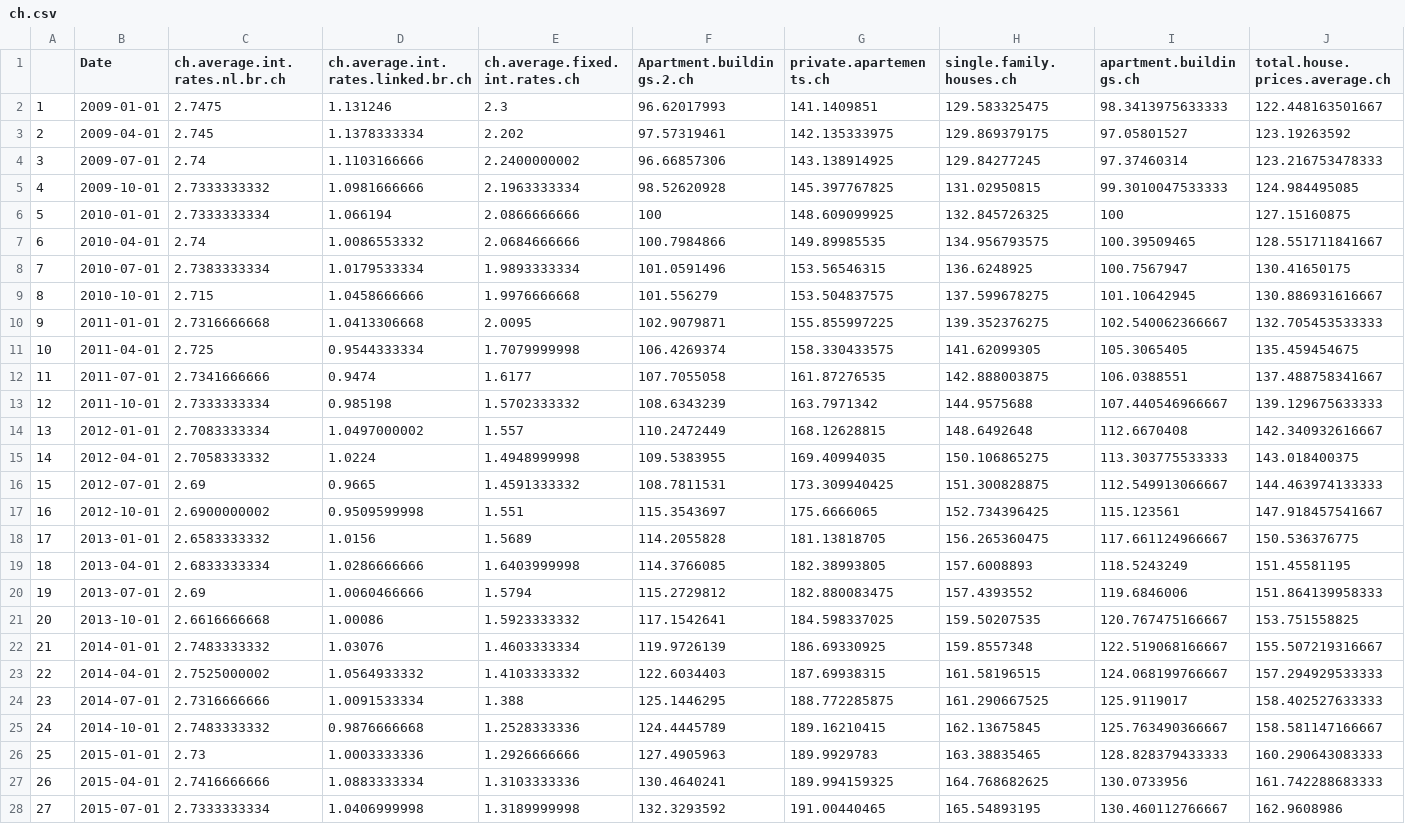
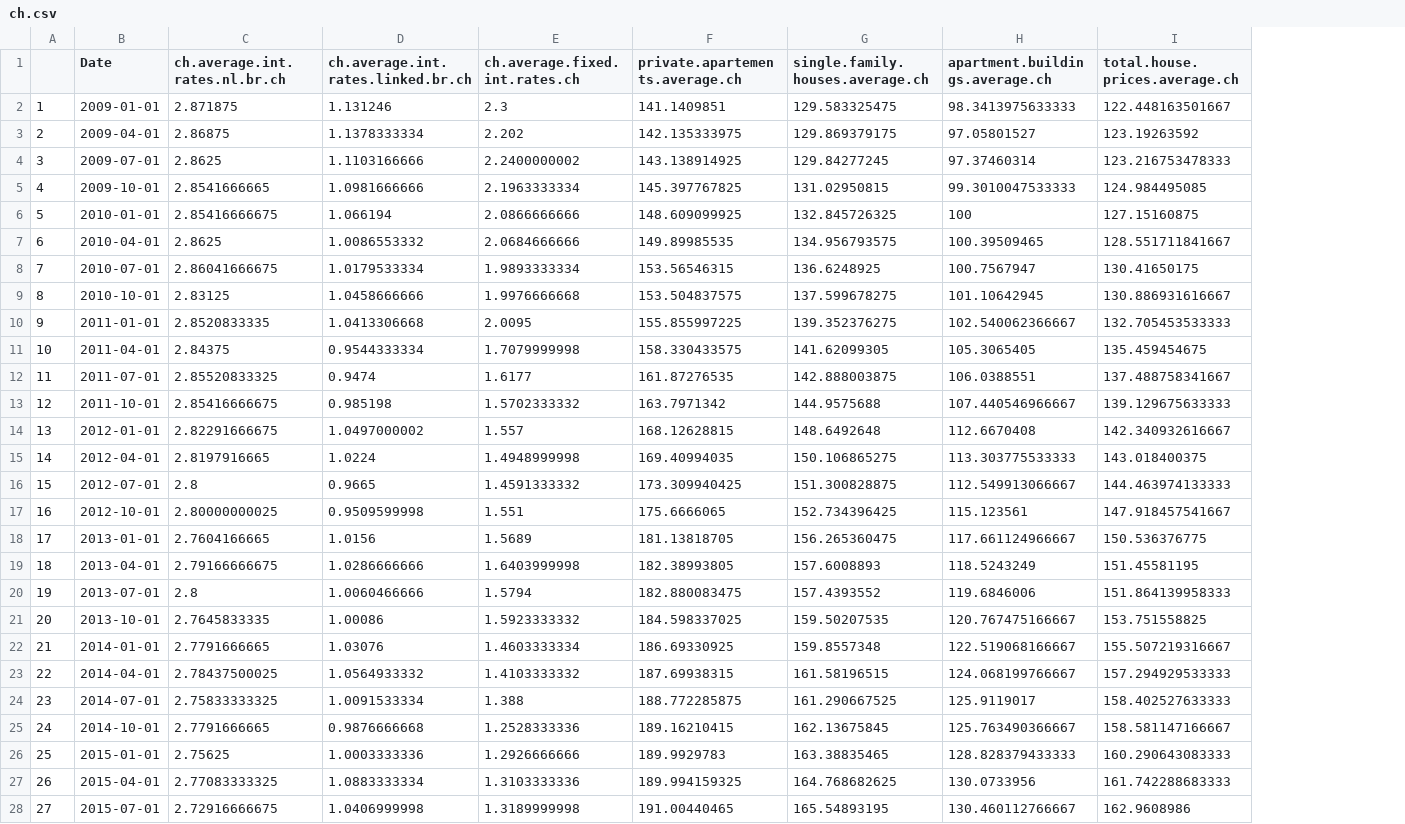
Before and after one commit to Chnebu/BUINTproj, a CSV file: ch.csv, drawn as a sheet; only a part is shown; removed rows and columns are numbered as before the commit, all else as after; the diff covers the shown part only; the diff names each change by its address in the sheet, - before the commit and + after, or states it on an @@ line.

```diff
--- a/ch.csv
+++ b/ch.csv
-column F (Apartment.buildings.2.ch), rows 2-28: 96.62017993 | 97.57319461 | 96.66857306 | 98.52620928 | 100 | 100.7984866 | 101.0591496 | 101.556279 | 102.9079871 | 106.4269374 | 107.7055058 | 108.6343239 | 110.2472449 | 109.5383955 | 108.7811531 | 115.3543697 | 114.2055828 | 114.3766085 | 115.2729812 | 117.1542641 | 119.9726139 | 122.6034403 | 125.1446295 | 124.4445789 | 127.4905963 | 130.4640241 | 132.3293592
-F1: private.apartements.ch
+F1: private.apartements.average.ch
-G1: single.family.houses.ch
+G1: single.family.houses.average.ch
-H1: apartment.buildings.ch
+H1: apartment.buildings.average.ch
-C2 (ch.average.int.rates.nl.br.ch): 2.7475
+C2 (ch.average.int.rates.nl.br.ch): 2.871875
-C3 (ch.average.int.rates.nl.br.ch): 2.745
+C3 (ch.average.int.rates.nl.br.ch): 2.86875
-C4 (ch.average.int.rates.nl.br.ch): 2.74
+C4 (ch.average.int.rates.nl.br.ch): 2.8625
-C5 (ch.average.int.rates.nl.br.ch): 2.7333333332
+C5 (ch.average.int.rates.nl.br.ch): 2.8541666665
-C6 (ch.average.int.rates.nl.br.ch): 2.7333333334
+C6 (ch.average.int.rates.nl.br.ch): 2.85416666675
-C7 (ch.average.int.rates.nl.br.ch): 2.74
+C7 (ch.average.int.rates.nl.br.ch): 2.8625
-C8 (ch.average.int.rates.nl.br.ch): 2.7383333334
+C8 (ch.average.int.rates.nl.br.ch): 2.86041666675
-C9 (ch.average.int.rates.nl.br.ch): 2.715
+C9 (ch.average.int.rates.nl.br.ch): 2.83125
-C10 (ch.average.int.rates.nl.br.ch): 2.7316666668
+C10 (ch.average.int.rates.nl.br.ch): 2.8520833335
-C11 (ch.average.int.rates.nl.br.ch): 2.725
+C11 (ch.average.int.rates.nl.br.ch): 2.84375
-C12 (ch.average.int.rates.nl.br.ch): 2.7341666666
+C12 (ch.average.int.rates.nl.br.ch): 2.85520833325
-C13 (ch.average.int.rates.nl.br.ch): 2.7333333334
+C13 (ch.average.int.rates.nl.br.ch): 2.85416666675
-C14 (ch.average.int.rates.nl.br.ch): 2.7083333334
+C14 (ch.average.int.rates.nl.br.ch): 2.82291666675
-C15 (ch.average.int.rates.nl.br.ch): 2.7058333332
+C15 (ch.average.int.rates.nl.br.ch): 2.8197916665
-C16 (ch.average.int.rates.nl.br.ch): 2.69
+C16 (ch.average.int.rates.nl.br.ch): 2.8
-C17 (ch.average.int.rates.nl.br.ch): 2.6900000002
+C17 (ch.average.int.rates.nl.br.ch): 2.80000000025
-C18 (ch.average.int.rates.nl.br.ch): 2.6583333332
+C18 (ch.average.int.rates.nl.br.ch): 2.7604166665
-C19 (ch.average.int.rates.nl.br.ch): 2.6833333334
+C19 (ch.average.int.rates.nl.br.ch): 2.79166666675
-C20 (ch.average.int.rates.nl.br.ch): 2.69
+C20 (ch.average.int.rates.nl.br.ch): 2.8
-C21 (ch.average.int.rates.nl.br.ch): 2.6616666668
+C21 (ch.average.int.rates.nl.br.ch): 2.7645833335
-C22 (ch.average.int.rates.nl.br.ch): 2.7483333332
+C22 (ch.average.int.rates.nl.br.ch): 2.7791666665
-C23 (ch.average.int.rates.nl.br.ch): 2.7525000002
+C23 (ch.average.int.rates.nl.br.ch): 2.78437500025
-C24 (ch.average.int.rates.nl.br.ch): 2.7316666666
+C24 (ch.average.int.rates.nl.br.ch): 2.75833333325
-C25 (ch.average.int.rates.nl.br.ch): 2.7483333332
+C25 (ch.average.int.rates.nl.br.ch): 2.7791666665
-C26 (ch.average.int.rates.nl.br.ch): 2.73
+C26 (ch.average.int.rates.nl.br.ch): 2.75625
-C27 (ch.average.int.rates.nl.br.ch): 2.7416666666
+C27 (ch.average.int.rates.nl.br.ch): 2.77083333325
-C28 (ch.average.int.rates.nl.br.ch): 2.7333333334
+C28 (ch.average.int.rates.nl.br.ch): 2.72916666675
```
Also changed, not shown: 1 removed row, 25 edited cells and row numbers in column A elsewhere in this file, data/ch.csv, 1 other file.
